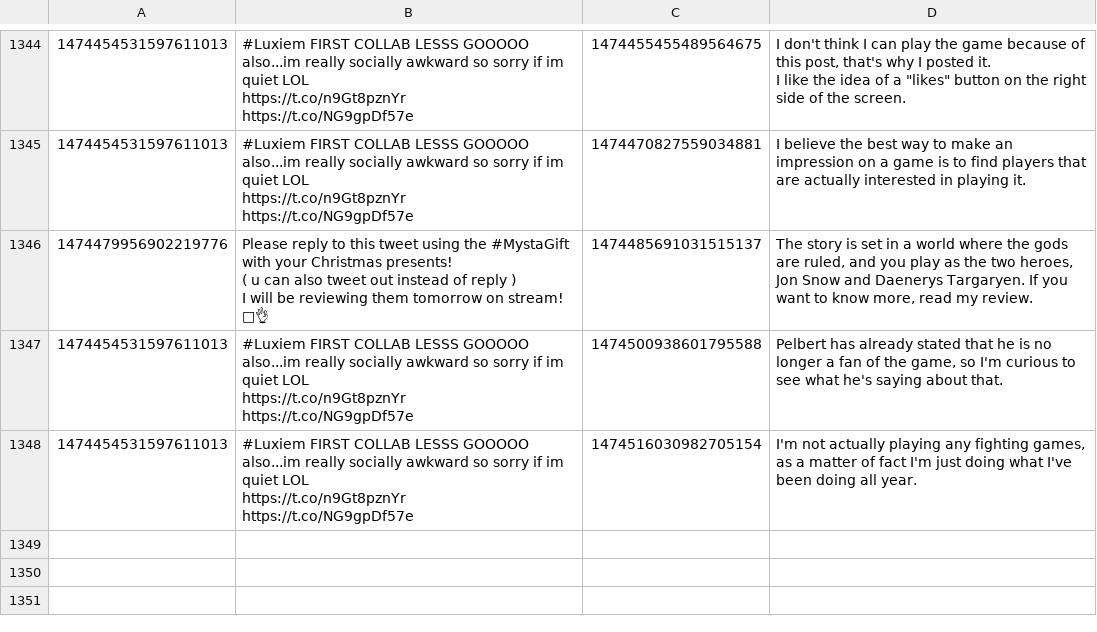
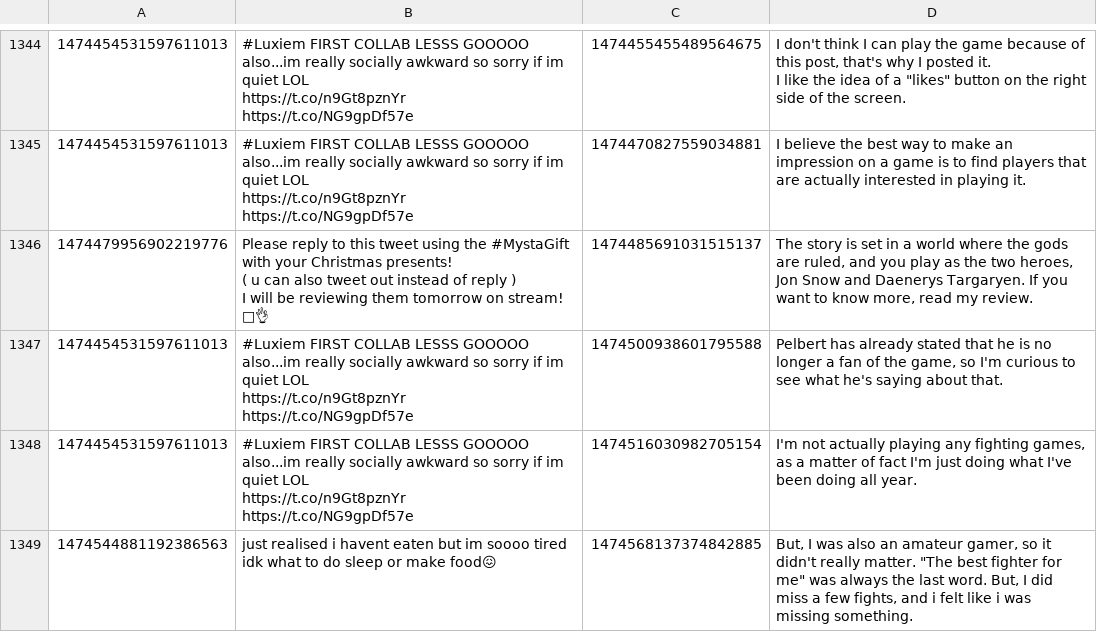
Before and after one commit to KayTwenty/PerryGPT, a CSV file: processed.csv, drawn as a sheet; only a part is shown, gaps mark what is left out; the diff names each change by its address in the sheet, - before the commit and + after, or states it on an @@ line.

```diff
--- a/processed.csv
+++ b/processed.csv
+row 1349: 1474544881192386563 | just realised i havent eaten but im soooo tired idk what to do sleep or make food😖 | 1474568137374842885 | But, I was also an amateur gamer, so it didn't really matter. "The best fighter for me" was always the last word. But, I did miss a few fights, and i felt like i was missing something.
```
